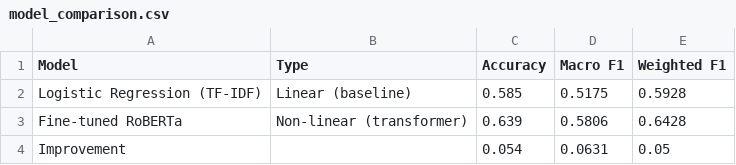
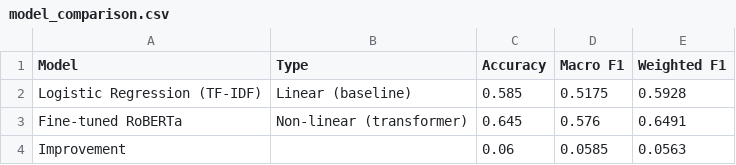
Before and after one commit to Buwanekafernando/R2-DS-005, a CSV file: emotion-propagation-agent/backend/outputs/results/model_comparison.csv, drawn as a sheet.

```diff
--- a/emotion-propagation-agent/backend/outputs/results/model_comparison.csv
+++ b/emotion-propagation-agent/backend/outputs/results/model_comparison.csv
@@ -2,3 +2,3 @@ Model,Type,Accuracy,Macro F1,Weighted F1
 Logistic Regression (TF-IDF),Linear (baseline),0.585,0.5175,0.5928
-Fine-tuned RoBERTa,Non-linear (transformer),0.639,0.5806,0.6428
-Improvement,,0.054,0.0631,0.05
+Fine-tuned RoBERTa,Non-linear (transformer),0.645,0.576,0.6491
+Improvement,,0.06,0.0585,0.0563
```
Also changed, not shown: emotion-propagation-agent/backend/outputs/results/marketing_validation_samples.csv, 9 other files.
